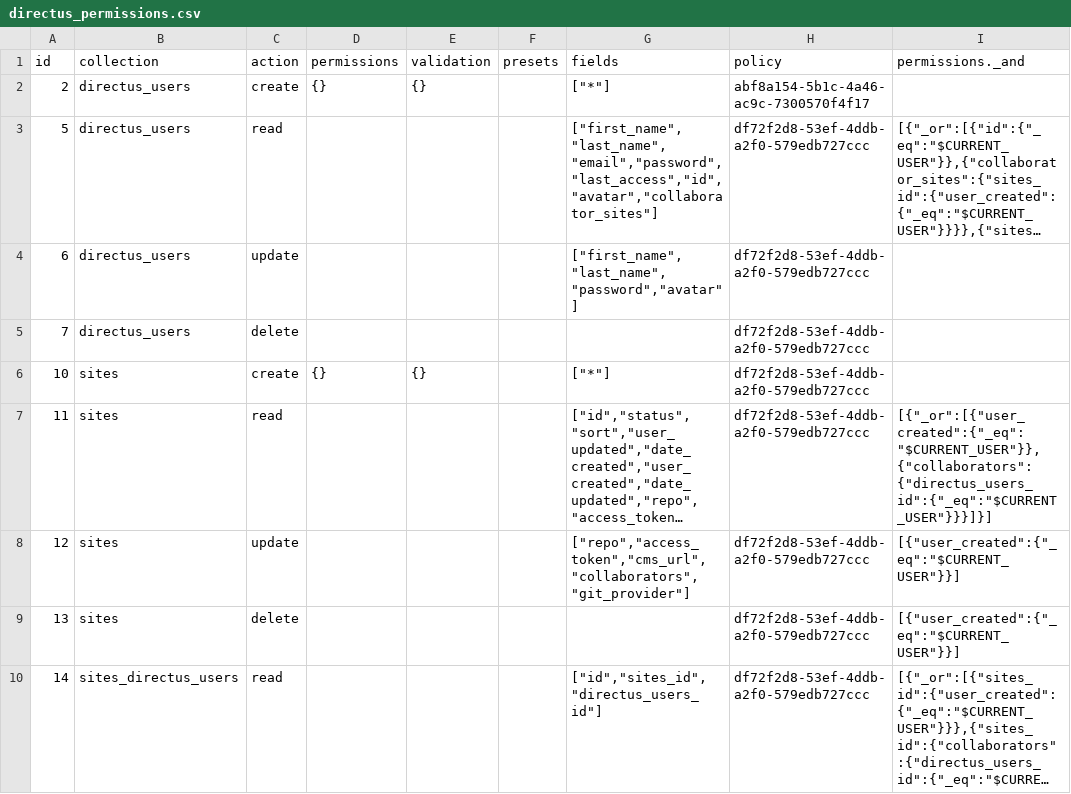
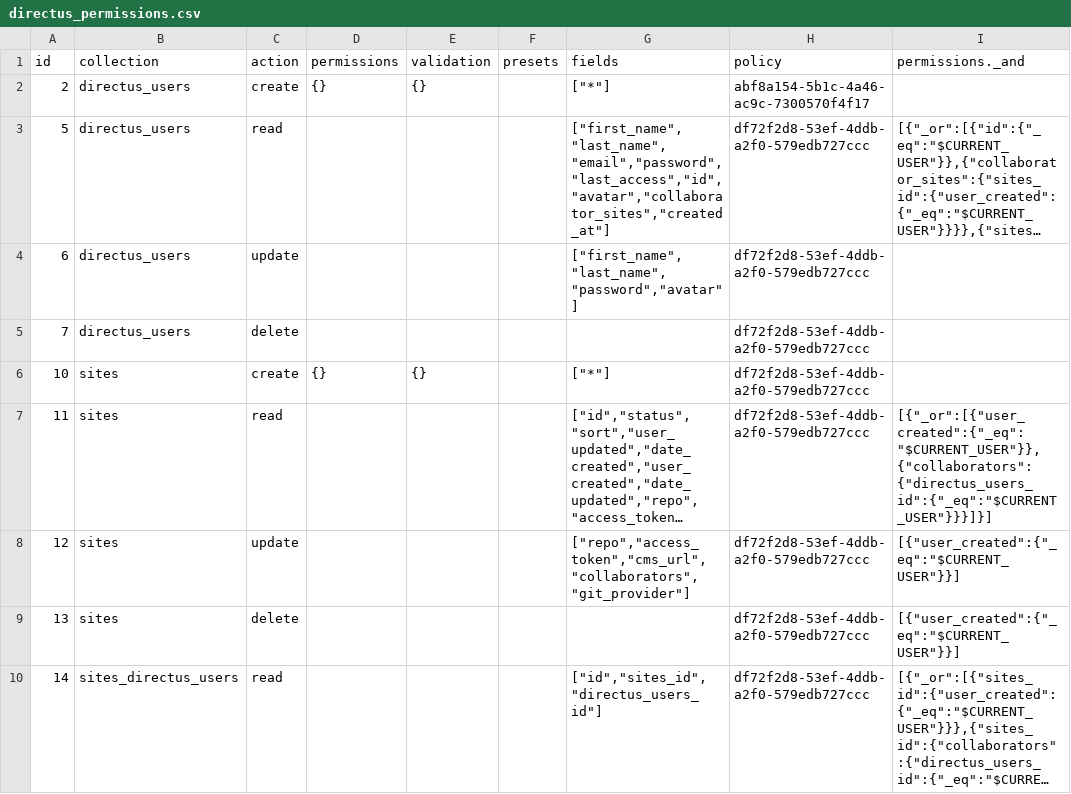
Before and after one commit to decapbridge/decapbridge-api, a CSV file: config/directus_permissions.csv, drawn as a sheet; only a part is shown; long unchanged cells end in …; the diff names each change by its address in the sheet, - before the commit and + after, or states it on an @@ line.

```diff
--- a/config/directus_permissions.csv
+++ b/config/directus_permissions.csv
-G3 (fields): ["first_name","last_name","email","password","last_access","id","avatar","collaborator_sites"]
+G3 (fields): ["first_name","last_name","email","password","last_access","id","avatar","collaborator_sites","created_at"]
```
Also changed, not shown: config/directus_presets.csv, 1 other file.
